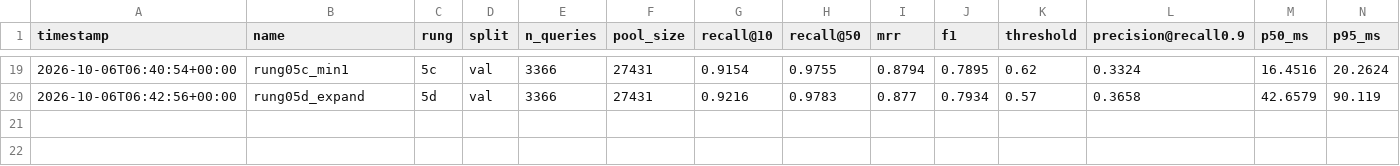
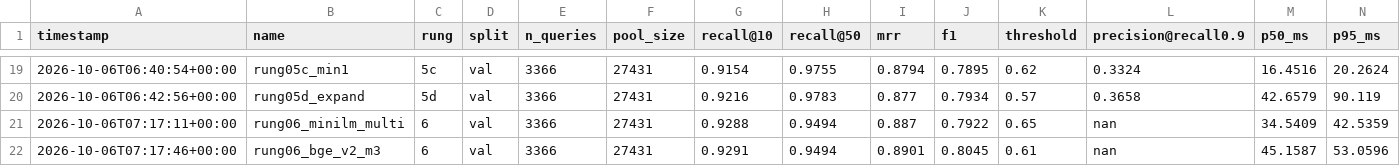
Before and after one commit to stkef/matchlens, a CSV file: results/ledger.csv, drawn as a sheet; only a part is shown, gaps mark what is left out; rows hold the shown columns only; the diff names each change by its address in the sheet, - before the commit and + after, or states it on an @@ line.

```diff
--- a/results/ledger.csv
+++ b/results/ledger.csv
+row 21: 2026-10-06T07:17:11+00:00 | rung06_minilm_multi | 6 | val | 3366 | 27431 | 0.9288 | 0.9494 | 0.887 | 0.7922 | 0.65 | nan | 34.5409 | 42.5359
+row 22: 2026-10-06T07:17:46+00:00 | rung06_bge_v2_m3 | 6 | val | 3366 | 27431 | 0.9291 | 0.9494 | 0.8901 | 0.8045 | 0.61 | nan | 45.1587 | 53.0596
```
Also changed, not shown: 15 other files.
